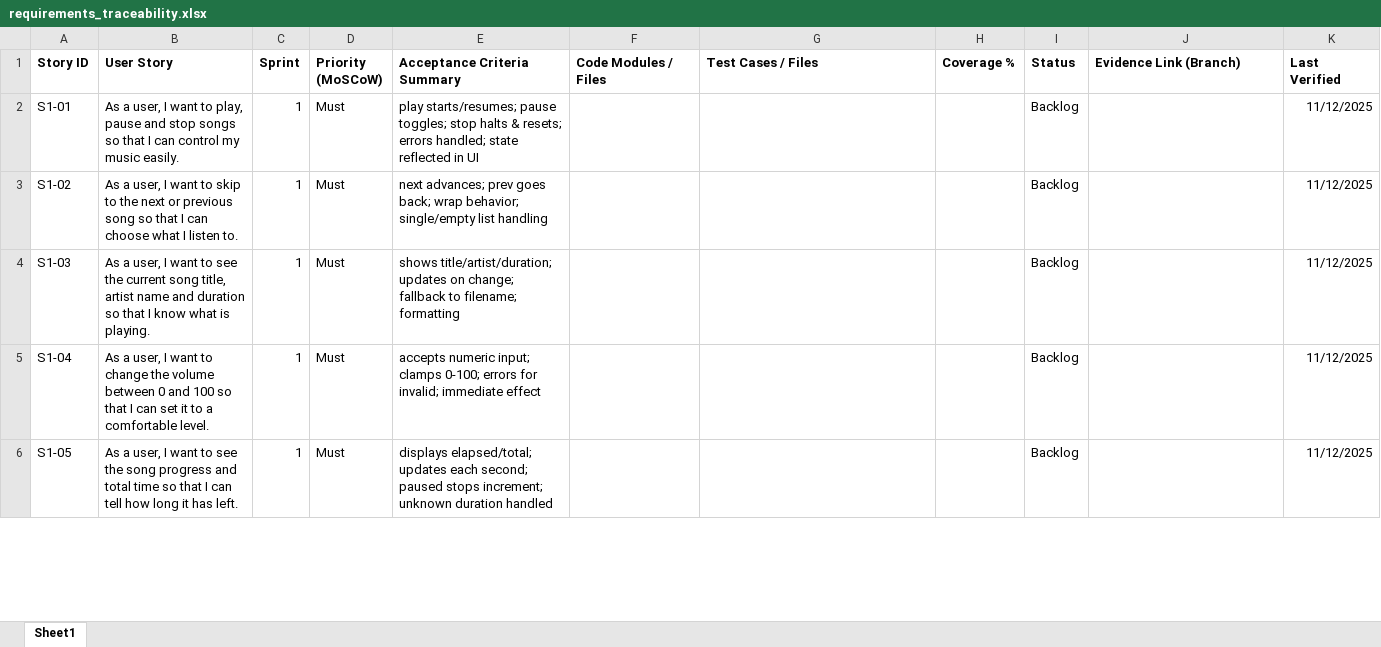
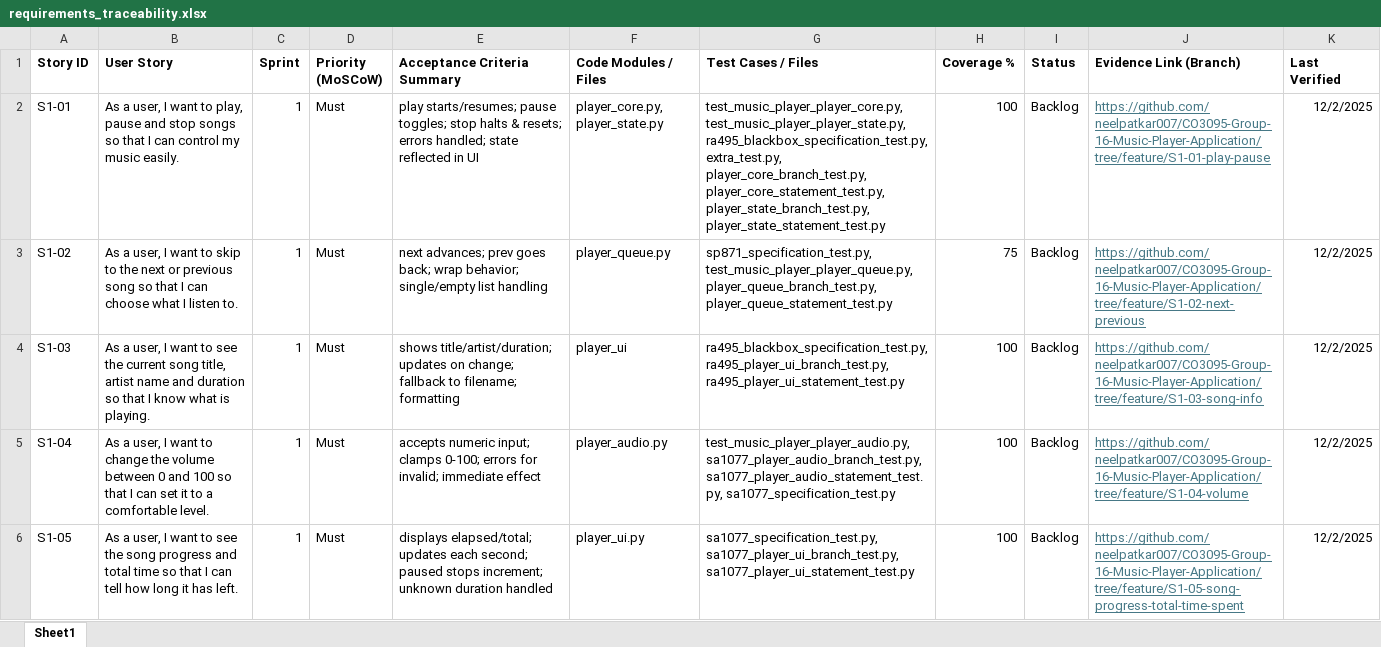
Before and after one commit to neelpatkar007/CO3095-Group-16-Music-Player-Application, an Excel workbook: Evidence/REQM/requirements_traceability.xlsx, sheet Sheet1, drawn as a sheet; only a part is shown; values as stored, in another font and other column widths than the file's, no borders; the diff covers the shown part only; the diff names each change by its address in the sheet, - before the commit and + after, or states it on an @@ line.

Commit message:
Updated requirements_traceability.xlsx for sprint 1

```diff
--- a/Evidence/REQM/requirements_traceability.xlsx (sheet Sheet1)
+++ b/Evidence/REQM/requirements_traceability.xlsx (sheet Sheet1)
-F2 (Code Modules / Files): (empty)
+F2 (Code Modules / Files): player_core.py, player_state.py
-G2 (Test Cases / Files): (empty)
+G2 (Test Cases / Files): test_music_player_player_core.py, test_music_player_player_state.py, ra495_blackbox_specification_test.py, extra_test.py, player_core_branch_test.py, player_core_statement_test.py, player_state_branch_test.py, player_state_statement_test.py
-H2 (Coverage %): (empty)
+H2 (Coverage %): 100
-J2 (Evidence Link (Branch)): (empty)
+J2 (Evidence Link (Branch)): https://github.com/neelpatkar007/CO3095-Group-16-Music-Player-Application/tree/feature/S1-01-play-pause
-K2:K6 (Last Verified): 11/12/2025
+K2:K6 (Last Verified): 12/2/2025
-F3 (Code Modules / Files): (empty)
+F3 (Code Modules / Files): player_queue.py
-G3 (Test Cases / Files): (empty)
+G3 (Test Cases / Files): sp871_specification_test.py, test_music_player_player_queue.py, player_queue_branch_test.py, player_queue_statement_test.py
-H3 (Coverage %): (empty)
+H3 (Coverage %): 75
-J3 (Evidence Link (Branch)): (empty)
+J3 (Evidence Link (Branch)): https://github.com/neelpatkar007/CO3095-Group-16-Music-Player-Application/tree/feature/S1-02-next-previous
-F4 (Code Modules / Files): (empty)
+F4 (Code Modules / Files): player_ui
-G4 (Test Cases / Files): (empty)
+G4 (Test Cases / Files): ra495_blackbox_specification_test.py, ra495_player_ui_branch_test.py, ra495_player_ui_statement_test.py
-H4:H6 (Coverage %): (empty)
+H4:H6 (Coverage %): 100
-J4 (Evidence Link (Branch)): (empty)
+J4 (Evidence Link (Branch)): https://github.com/neelpatkar007/CO3095-Group-16-Music-Player-Application/tree/feature/S1-03-song-info
-F5 (Code Modules / Files): (empty)
+F5 (Code Modules / Files): player_audio.py
-G5 (Test Cases / Files): (empty)
+G5 (Test Cases / Files): test_music_player_player_audio.py, sa1077_player_audio_branch_test.py, sa1077_player_audio_statement_test.py, sa1077_specification_test.py
-J5 (Evidence Link (Branch)): (empty)
+J5 (Evidence Link (Branch)): https://github.com/neelpatkar007/CO3095-Group-16-Music-Player-Application/tree/feature/S1-04-volume
-F6 (Code Modules / Files): (empty)
+F6 (Code Modules / Files): player_ui.py
-G6 (Test Cases / Files): (empty)
+G6 (Test Cases / Files): sa1077_specification_test.py, sa1077_player_ui_branch_test.py, sa1077_player_ui_statement_test.py
-J6 (Evidence Link (Branch)): (empty)
+J6 (Evidence Link (Branch)): https://github.com/neelpatkar007/CO3095-Group-16-Music-Player-Application/tree/feature/S1-05-song-progress-total-time-spent
```
Also changed, not shown: 35 edited cells elsewhere in this sheet.
